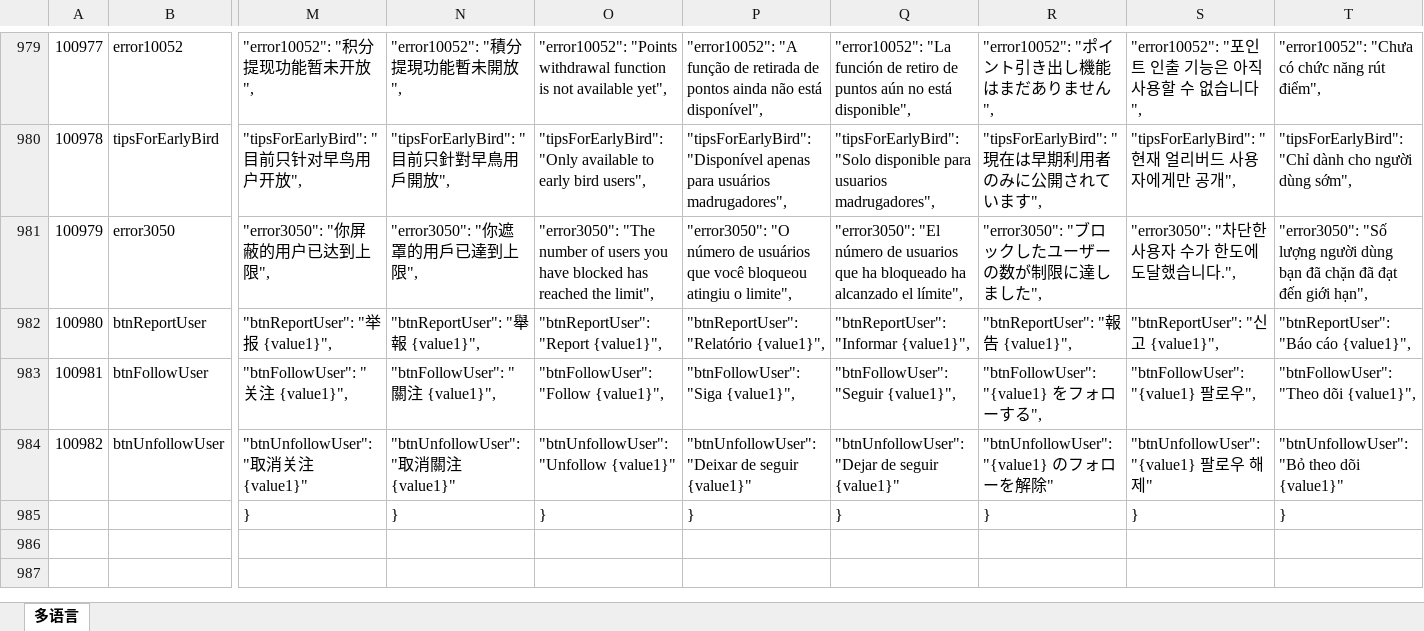
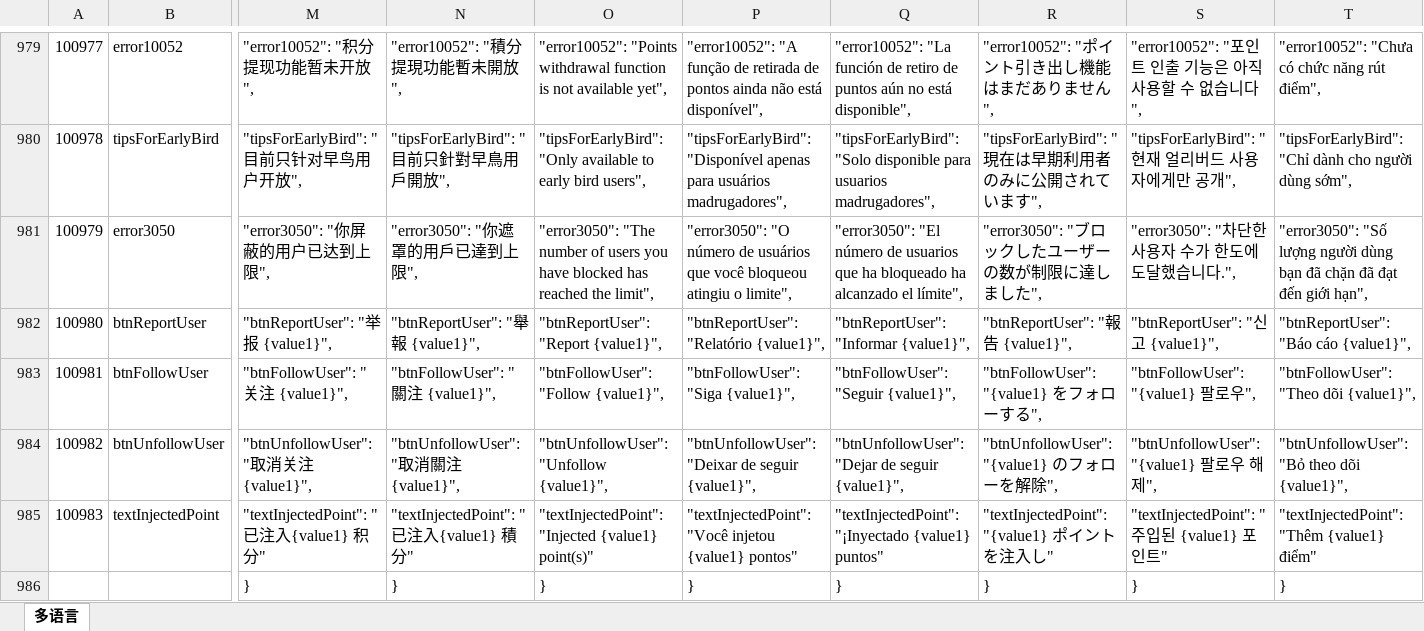
Before and after one commit to liujianyu57/socrates-lang, an Excel workbook: 多语言表.xlsm, sheet 多语言, drawn as a sheet; only a part is shown, gaps mark what is left out; values as stored, in another font and other column widths than the file's, no borders; charts and pictures and conditional formats not drawn; rows hold the shown columns only; the diff covers the shown part only; the diff names each change by its address in the sheet, - before the commit and + after, or states it on an @@ line.

```diff
--- a/多语言表.xlsm (sheet 多语言)
+++ b/多语言表.xlsm (sheet 多语言)
-M984: "btnUnfollowUser": "取消关注 {value1}"
+M984: "btnUnfollowUser": "取消关注 {value1}",
-N984: "btnUnfollowUser": "取消關注 {value1}"
+N984: "btnUnfollowUser": "取消關注 {value1}",
-O984: "btnUnfollowUser": "Unfollow {value1}"
+O984: "btnUnfollowUser": "Unfollow {value1}",
-P984: …de seguir {value1}"
+P984: …de seguir {value1}",
-Q984: …de seguir {value1}"
+Q984: …de seguir {value1}",
-R984: "btnUnfollowUser": "{value1} のフォローを解除"
+R984: "btnUnfollowUser": "{value1} のフォローを解除",
-S984: "btnUnfollowUser": "{value1} 팔로우 해제"
+S984: "btnUnfollowUser": "{value1} 팔로우 해제",
-T984: "btnUnfollowUser": "Bỏ theo dõi {value1}"
+T984: "btnUnfollowUser": "Bỏ theo dõi {value1}",
+row 985: 100983 | textInjectedPoint | "textInjectedPoint": "已注入{value1} 积分" | "textInjectedPoint": "已注入{value1} 積分" | "textInjectedPoint": "Injected {value1} point(s)" | "textInjectedPoint": "Você injetou {value1} pontos" | "textInjectedPoint": "¡Inyectado {value1} puntos" | "textInjectedPoint": "{value1} ポイントを注入し" | "textInjectedPoint": "주입된 {value1} 포인트" | "textInjectedPoint": "Thêm {value1} điểm"
```
Also changed, not shown: 1 edited cell elsewhere in this sheet, formulas that keep their value, 9 other files.
